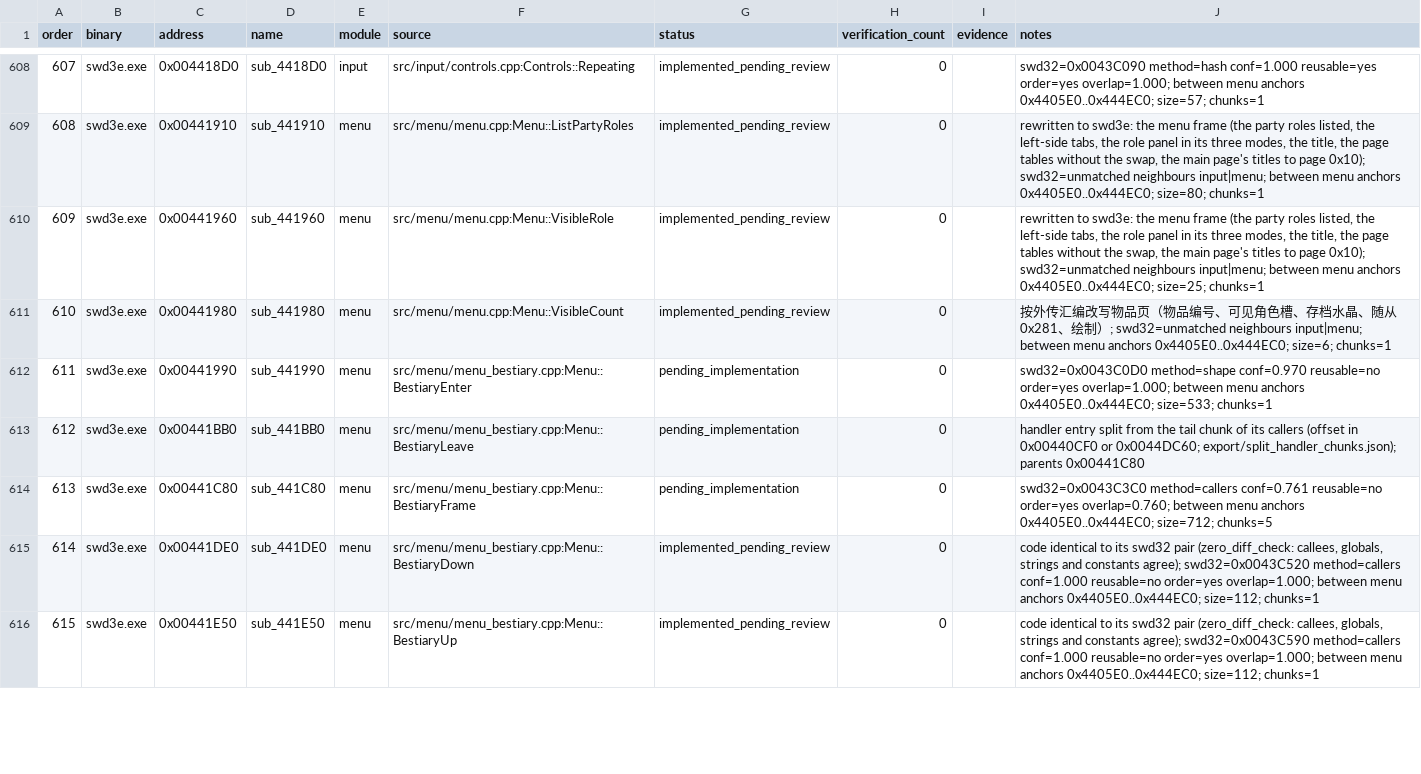
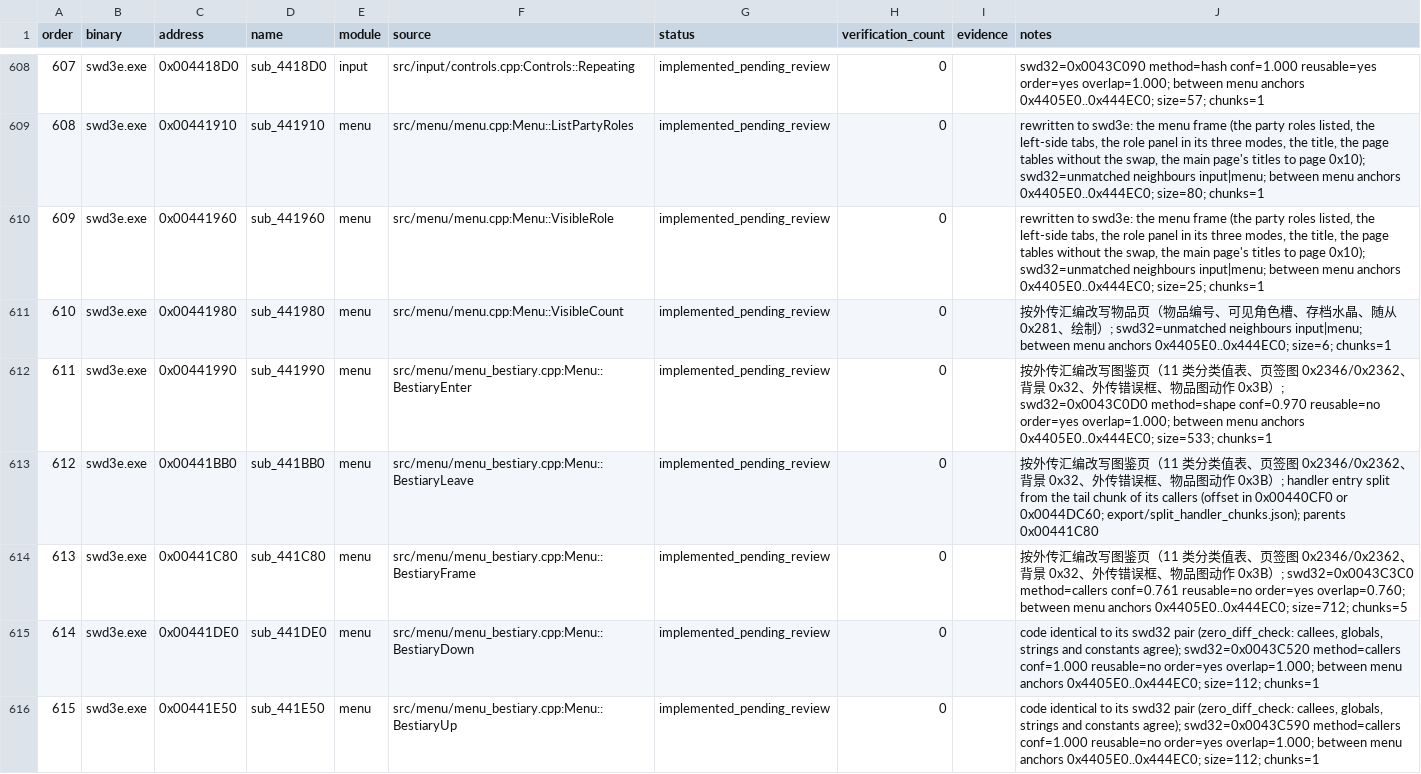
Before and after one commit to Ouroboros/OpenSWD3e, a TSV file: reverse/functions.tsv, drawn as a sheet; only a part is shown, gaps mark what is left out; the diff covers the shown part only.

```diff
--- a/reverse/functions.tsv
+++ b/reverse/functions.tsv
@@ -611,5 +611,5 @@ order	binary	address	name	module	source	status	verification_count	evidence	notes
 610	swd3e.exe	0x00441980	sub_441980	menu	src/menu/menu.cpp:Menu::VisibleCount	implemented_pending_review	0		按外传汇编改写物品页（物品编号、可见角色槽、存档水晶、随从0x281、绘制）; swd32=unmatched neighbours input|menu; between menu anchors 0x4405E0..0x444EC0; size=6; chunks=1
-611	swd3e.exe	0x00441990	sub_441990	menu	src/menu/menu_bestiary.cpp:Menu::BestiaryEnter	pending_implementation	0		swd32=0x0043C0D0 method=shape conf=0.970 reusable=no order=yes overlap=1.000; between menu anchors 0x4405E0..0x444EC0; size=533; chunks=1
-612	swd3e.exe	0x00441BB0	sub_441BB0	menu	src/menu/menu_bestiary.cpp:Menu::BestiaryLeave	pending_implementation	0		handler entry split from the tail chunk of its callers (offset in 0x00440CF0 or 0x0044DC60; export/split_handler_chunks.json); parents 0x00441C80
-613	swd3e.exe	0x00441C80	sub_441C80	menu	src/menu/menu_bestiary.cpp:Menu::BestiaryFrame	pending_implementation	0		swd32=0x0043C3C0 method=callers conf=0.761 reusable=no order=yes overlap=0.760; between menu anchors 0x4405E0..0x444EC0; size=712; chunks=5
+611	swd3e.exe	0x00441990	sub_441990	menu	src/menu/menu_bestiary.cpp:Menu::BestiaryEnter	implemented_pending_review	0		按外传汇编改写图鉴页（11 类分类值表、页签图 0x2346/0x2362、背景 0x32、外传错误框、物品图动作 0x3B）; swd32=0x0043C0D0 method=shape conf=0.970 reusable=no order=yes overlap=1.000; between menu anchors 0x4405E0..0x444EC0; size=533; chunks=1
+612	swd3e.exe	0x00441BB0	sub_441BB0	menu	src/menu/menu_bestiary.cpp:Menu::BestiaryLeave	implemented_pending_review	0		按外传汇编改写图鉴页（11 类分类值表、页签图 0x2346/0x2362、背景 0x32、外传错误框、物品图动作 0x3B）; handler entry split from the tail chunk of its callers (offset in 0x00440CF0 or 0x0044DC60; export/split_handler_chunks.json); parents 0x00441C80
+613	swd3e.exe	0x00441C80	sub_441C80	menu	src/menu/menu_bestiary.cpp:Menu::BestiaryFrame	implemented_pending_review	0		按外传汇编改写图鉴页（11 类分类值表、页签图 0x2346/0x2362、背景 0x32、外传错误框、物品图动作 0x3B）; swd32=0x0043C3C0 method=callers conf=0.761 reusable=no order=yes overlap=0.760; between menu anchors 0x4405E0..0x444EC0; size=712; chunks=5
 614	swd3e.exe	0x00441DE0	sub_441DE0	menu	src/menu/menu_bestiary.cpp:Menu::BestiaryDown	implemented_pending_review	0		code identical to its swd32 pair (zero_diff_check: callees, globals, strings and constants agree); swd32=0x0043C520 method=callers conf=1.000 reusable=no order=yes overlap=1.000; between menu anchors 0x4405E0..0x444EC0; size=112; chunks=1
```
Also changed, not shown: 40 edited cells elsewhere in this file, 6 other files.
